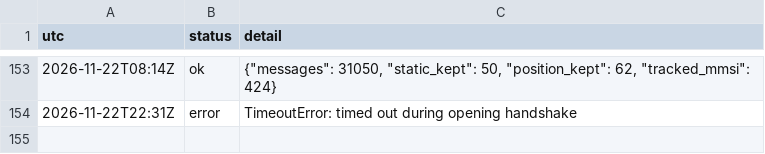
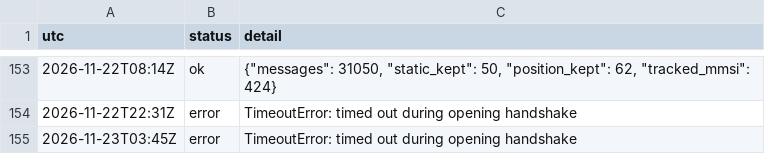
Before and after one commit to ambekarhrush/shipping-long-short-lab, a CSV file: data/fleet/collector_log.csv, drawn as a sheet; only a part is shown, gaps mark what is left out.

Commit message:
FleetWatch snapshot 2026-11-23T03:46Z

```diff
--- a/data/fleet/collector_log.csv
+++ b/data/fleet/collector_log.csv
@@ -154 +154,2 @@ utc,status,detail
 2026-11-22T22:31Z,error,TimeoutError: timed out during opening handshake
+2026-11-23T03:45Z,error,TimeoutError: timed out during opening handshake
```
Also changed, not shown: 3 other files.
